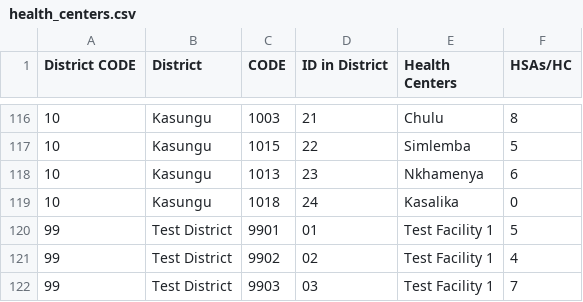
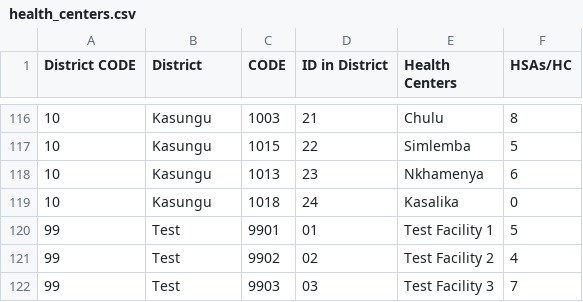
Before and after one commit to dimagi/logistics, a CSV file: static/malawi/health_centers.csv, drawn as a sheet; only a part is shown, gaps mark what is left out.

Commit message:
cleanup test facilities

```diff
--- a/static/malawi/health_centers.csv
+++ b/static/malawi/health_centers.csv
@@ -119,4 +119,4 @@ District CODE,District,CODE,ID in District,Health Centers,HSAs/HC
 10,Kasungu,1018,24,Kasalika,0
-99,Test District,9901,01,Test Facility 1,5
-99,Test District,9902,02,Test Facility 1,4
-99,Test District,9903,03,Test Facility 1,7
+99,Test,9901,01,Test Facility 1,5
+99,Test,9902,02,Test Facility 2,4
+99,Test,9903,03,Test Facility 3,7
```
